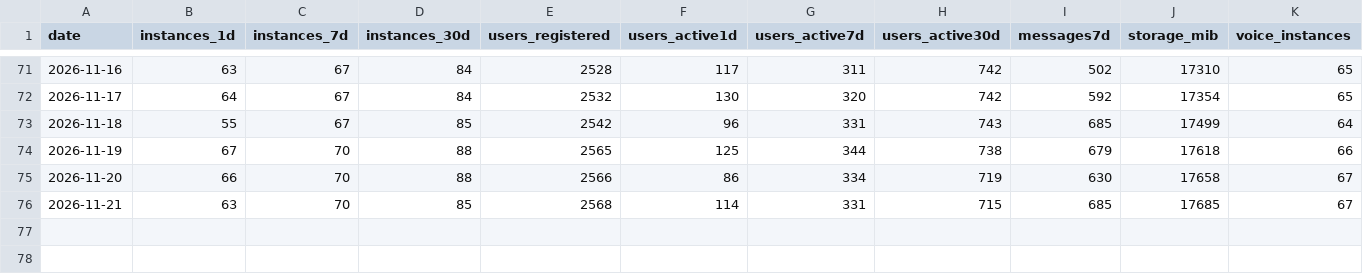
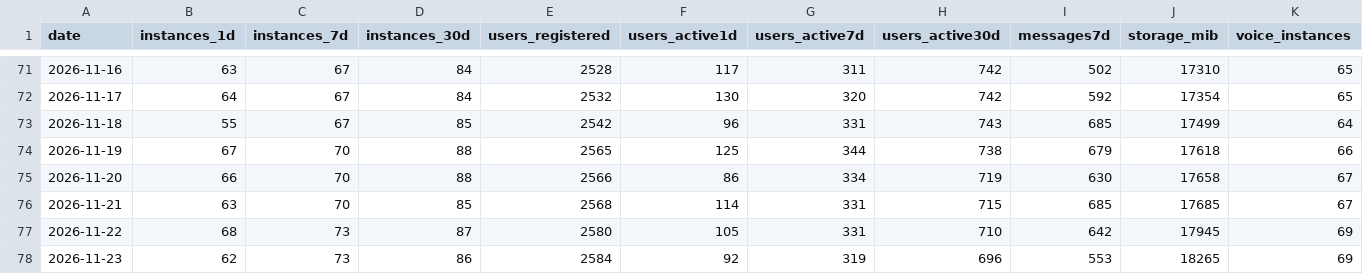
Before and after one commit to TheZwiss/backspace, a CSV file: telemetry/network.csv, drawn as a sheet; only a part is shown, gaps mark what is left out; rows hold the shown columns only; the diff names each change by its address in the sheet, - before the commit and + after, or states it on an @@ line.

```diff
--- a/telemetry/network.csv
+++ b/telemetry/network.csv
+row 77: 2026-11-22 | 68 | 73 | 87 | 2580 | 105 | 331 | 710 | 642 | 17945 | 69
+row 78: 2026-11-23 | 62 | 73 | 86 | 2584 | 92 | 319 | 696 | 553 | 18265 | 69
```
Also changed, not shown: repo.csv, stars.csv, 10 other files.
